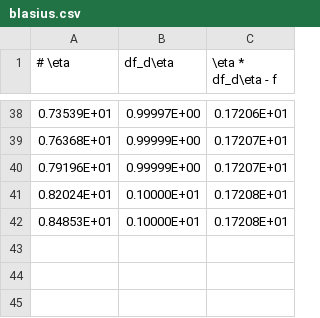
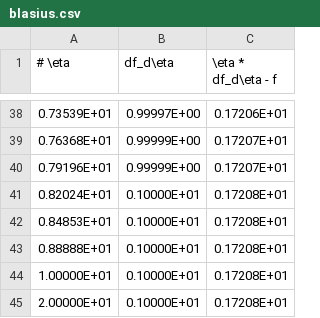
Before and after one commit to pvcStillInGradSchool/pvcRiemannSolvers, a CSV file: python/blasius.csv, drawn as a sheet; only a part is shown, gaps mark what is left out; the diff names each change by its address in the sheet, - before the commit and + after, or states it on an @@ line.

Commit message:
Extend the range of data.

```diff
--- a/python/blasius.csv
+++ b/python/blasius.csv
+row 43: 0.88888E+01 | 0.10000E+01 | 0.17208E+01
+row 44: 1.00000E+01 | 0.10000E+01 | 0.17208E+01
+row 45: 2.00000E+01 | 0.10000E+01 | 0.17208E+01
```
Also changed, not shown: 1 other file.
